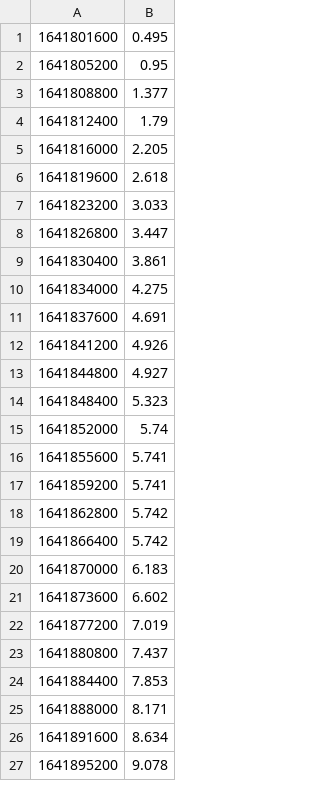
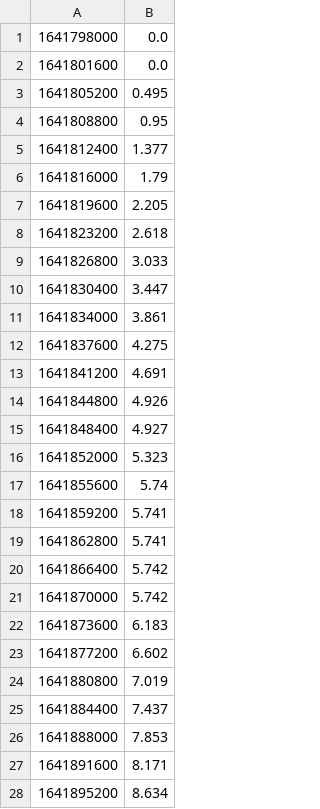
Before and after one commit to patrickvorgers/Home-Assistant-Import-Energy-Data, a CSV file: Datasources/Fluvius/Sample files/gas_high_resolution.csv, drawn as a sheet; only a part is shown; the diff covers the shown part only.

```diff
--- a/Datasources/Fluvius/Sample files/gas_high_resolution.csv
+++ b/Datasources/Fluvius/Sample files/gas_high_resolution.csv
@@ -1,27 +1,28 @@
-1641801600,0.495
-1641805200,0.95
-1641808800,1.377
-1641812400,1.79
-1641816000,2.205
-1641819600,2.618
-1641823200,3.033
-1641826800,3.447
-1641830400,3.861
-1641834000,4.275
-1641837600,4.691
-1641841200,4.926
-1641844800,4.927
-1641848400,5.323
-1641852000,5.74
-1641855600,5.741
+1641798000,0.0
+1641801600,0.0
+1641805200,0.495
+1641808800,0.95
+1641812400,1.377
+1641816000,1.79
+1641819600,2.205
+1641823200,2.618
+1641826800,3.033
+1641830400,3.447
+1641834000,3.861
+1641837600,4.275
+1641841200,4.691
+1641844800,4.926
+1641848400,4.927
+1641852000,5.323
+1641855600,5.74
 1641859200,5.741
-1641862800,5.742
+1641862800,5.741
 1641866400,5.742
-1641870000,6.183
-1641873600,6.602
-1641877200,7.019
-1641880800,7.437
-1641884400,7.853
-1641888000,8.171
-1641891600,8.634
-1641895200,9.078
+1641870000,5.742
+1641873600,6.183
+1641877200,6.602
+1641880800,7.019
+1641884400,7.437
+1641888000,7.853
+1641891600,8.171
+1641895200,8.634
```
Also changed, not shown: 11 added rows and 14 edited cells elsewhere in this file, Datasources/Enel Distribuzione/Sample files/elec_feed_in_tariff_1_high_resolution.csv, Datasources/Engie/Sample files/elec_feed_in_tariff_1_high_resolution.csv, 47 other files.
